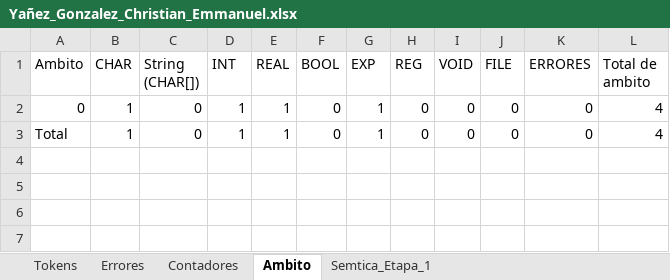
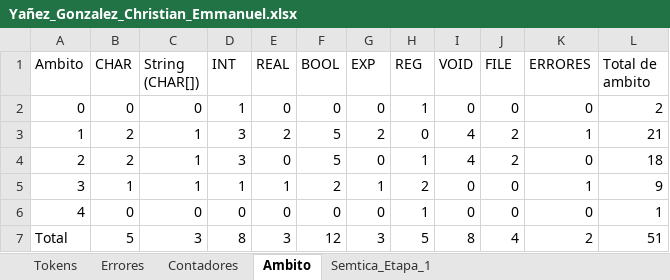
Before and after one commit to Chriss9720/Compilador, an Excel workbook: build/classes/Excel/Yañez_Gonzalez_Christian_Emmanuel.xlsx, sheet Ambito, drawn as a sheet; values as stored, in another font and other column widths than the file's, no borders; addresses are those after the commit; the diff names each change by its address in the sheet, - before the commit and + after, or states it on an @@ line.

```diff
--- a/build/classes/Excel/Yañez_Gonzalez_Christian_Emmanuel.xlsx (sheet Ambito)
+++ b/build/classes/Excel/Yañez_Gonzalez_Christian_Emmanuel.xlsx (sheet Ambito)
-B2 (CHAR): 1
+B2 (CHAR): 0
-E2 (REAL): 1
+E2 (REAL): 0
-G2 (EXP): 1
+G2 (EXP): 0
-H2 (REG): 0
+H2 (REG): 1
-L2 (Total de ambito): 4
+L2 (Total de ambito): 2
+row 3: 1 | 2 | 1 | 3 | 2 | 5 | 2 | 0 | 4 | 2 | 1 | 21
+row 4: 2 | 2 | 1 | 3 | 0 | 5 | 0 | 1 | 4 | 2 | 0 | 18
+row 5: 3 | 1 | 1 | 1 | 1 | 2 | 1 | 2 | 0 | 0 | 1 | 9
+row 6: 4 | 0 | 0 | 0 | 0 | 0 | 0 | 1 | 0 | 0 | 0 | 1
-B7 (CHAR): 1
+B7 (CHAR): 5
-C7 (String (CHAR[])): 0
+C7 (String (CHAR[])): 3
-D7 (INT): 1
+D7 (INT): 8
-E7 (REAL): 1
+E7 (REAL): 3
-F7 (BOOL): 0
+F7 (BOOL): 12
-G7 (EXP): 1
+G7 (EXP): 3
-H7 (REG): 0
+H7 (REG): 5
-I7 (VOID): 0
+I7 (VOID): 8
-J7 (FILE): 0
+J7 (FILE): 4
-K7 (ERRORES): 0
+K7 (ERRORES): 2
-L7 (Total de ambito): 4
+L7 (Total de ambito): 51
```
Also changed, not shown: sheet Tokens, sheet Contadores, sheet Errores, sheet Semtica_Etapa_1, src/Excel/Yañez_Gonzalez_Christian_Emmanuel.xlsx, 19 other files.
